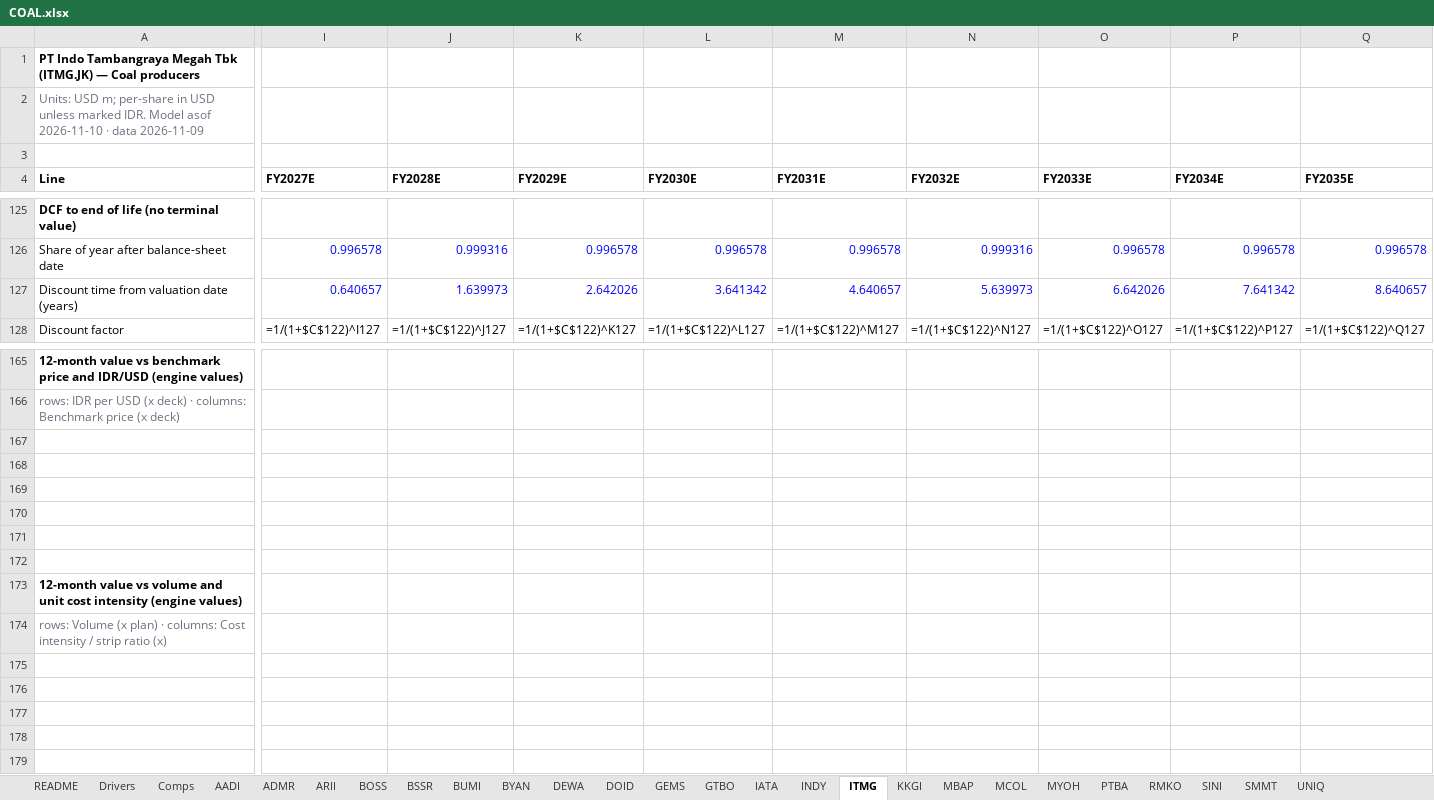
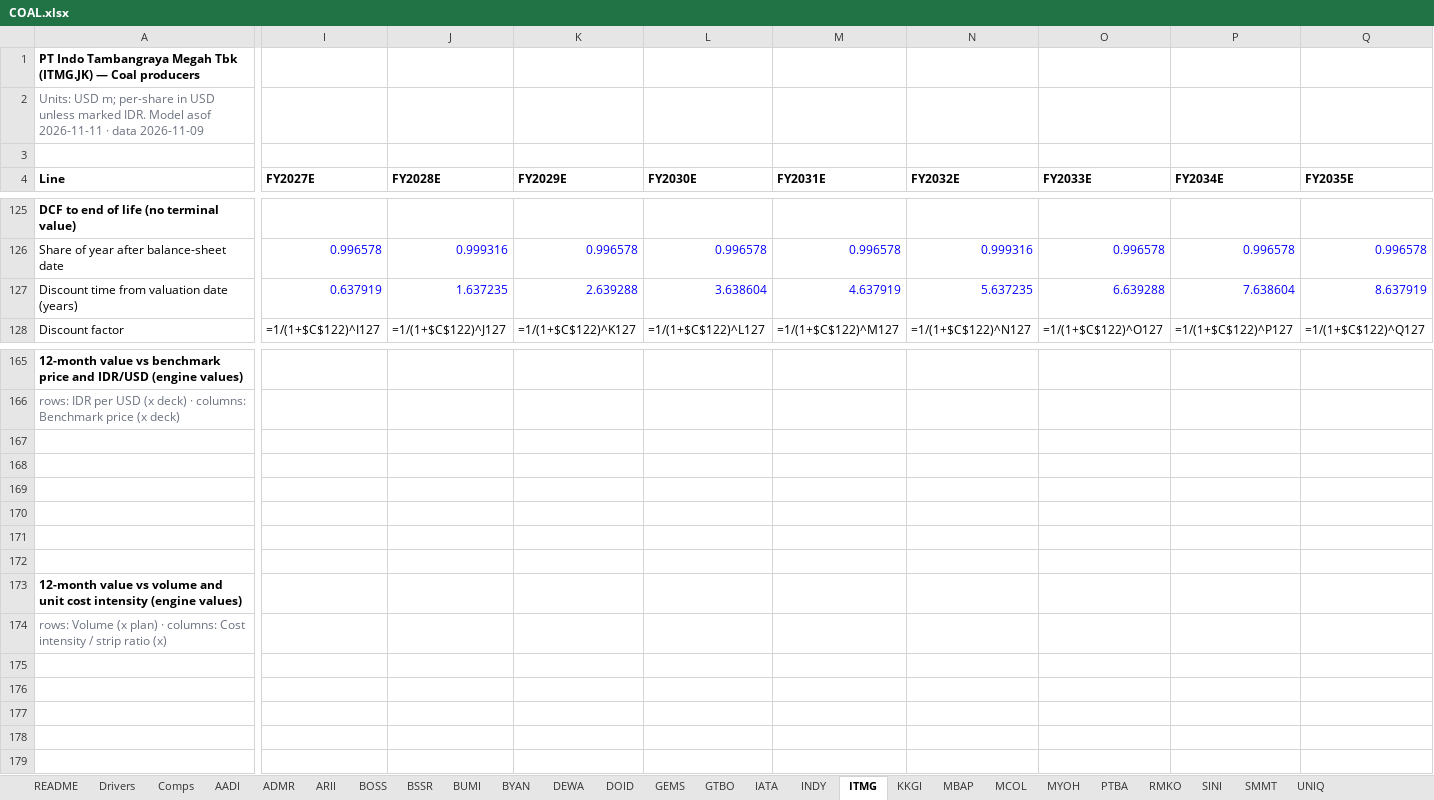
Before and after one commit to snipekick/sixsouth-dashboard, an Excel workbook: models/COAL.xlsx, sheet ITMG, drawn as a sheet; only a part is shown, gaps mark what is left out; values as stored, in another font and other column widths than the file's, no borders; formulas without a stored value are shown as written; removed rows and columns are numbered as before the commit, all else as after; rows hold the shown columns only; the diff covers the shown part only; the diff names each change by its address in the sheet, - before the commit and + after, or states it on an @@ line.

```diff
--- a/models/COAL.xlsx (sheet ITMG)
+++ b/models/COAL.xlsx (sheet ITMG)
-A2 (Line): …Model asof 2026-11-10 · data…
+A2 (Line): …Model asof 2026-11-11 · data…
-I127 (FY2027E): 0.640657
+I127 (FY2027E): 0.637919
-J127 (FY2028E): 1.639973
+J127 (FY2028E): 1.637235
-K127 (FY2029E): 2.642026
+K127 (FY2029E): 2.639288
-L127 (FY2030E): 3.641342
+L127 (FY2030E): 3.638604
-M127 (FY2031E): 4.640657
+M127 (FY2031E): 4.637919
-N127 (FY2032E): 5.639973
+N127 (FY2032E): 5.637235
-O127 (FY2033E): 6.642026
+O127 (FY2033E): 6.639288
-P127 (FY2034E): 7.641342
+P127 (FY2034E): 7.638604
-Q127 (FY2035E): 8.640657
+Q127 (FY2035E): 8.637919
-row 167: (empty)
-row 168: (empty)
-row 169: (empty)
-row 170: (empty)
-row 171: (empty)
+row 167: (empty)
+row 168: (empty)
+row 169: (empty)
+row 170: (empty)
+row 171: (empty)
-row 175: (empty)
-row 176: (empty)
-row 177: (empty)
-row 178: (empty)
-row 179: (empty)
+row 175: (empty)
+row 176: (empty)
+row 177: (empty)
+row 178: (empty)
+row 179: (empty)
```
Also changed, not shown: 12 edited cells elsewhere in this sheet, sheet PTBA, sheet BSSR, sheet BYAN, sheet GEMS, sheet MYOH, sheet MCOL, 18 more sheets, models/COAL_LOGISTICS.xlsx, models/CONGLOMERATES.xlsx, 28 other files.
